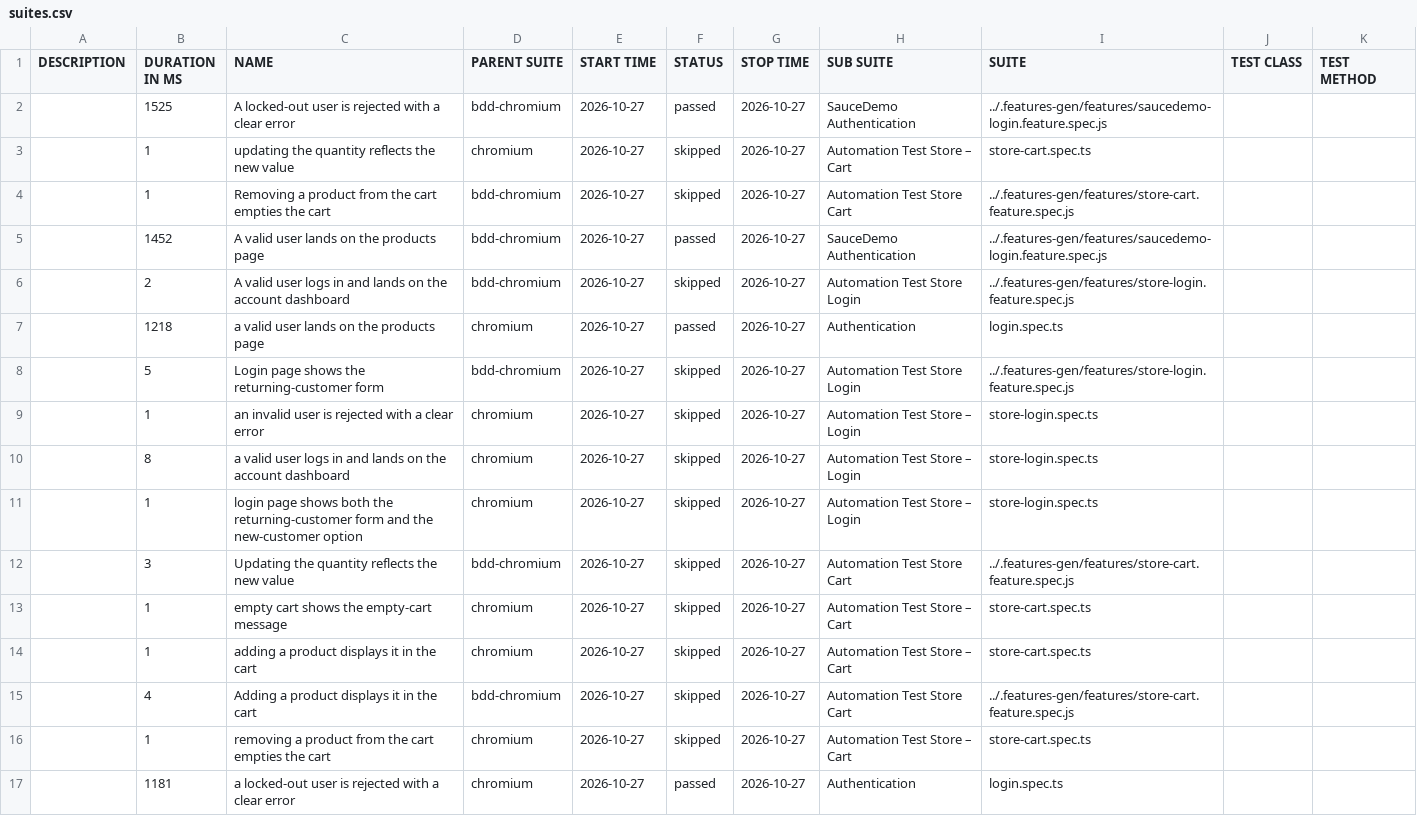
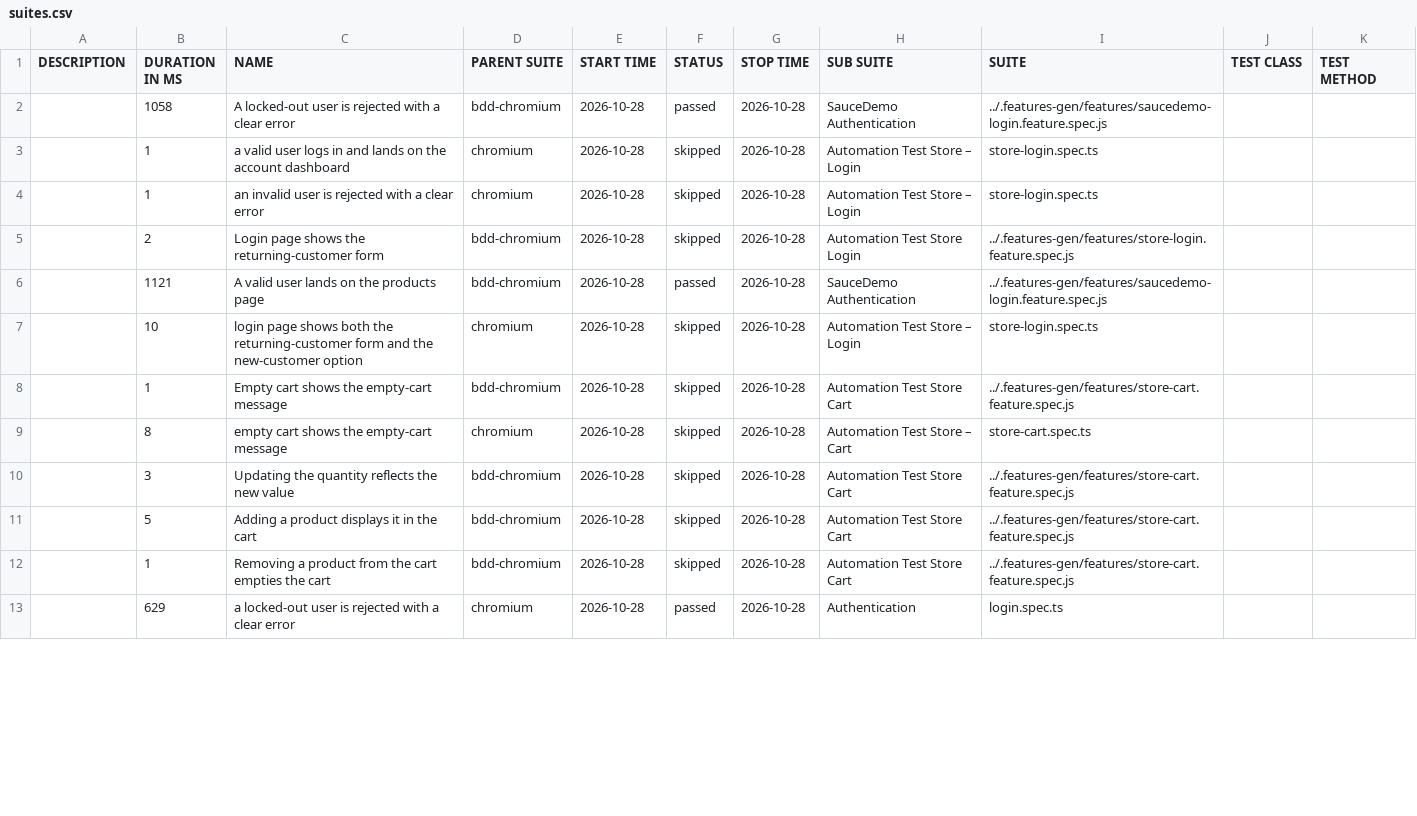
Before and after one commit to Cacheater/playwright-e2e-framework, a CSV file: data/suites.csv, drawn as a sheet; only a part is shown; the diff covers the shown part only.

```diff
--- a/data/suites.csv
+++ b/data/suites.csv
@@ -1,17 +1,13 @@
 "DESCRIPTION","DURATION IN MS","NAME","PARENT SUITE","START TIME","STATUS","STOP TIME","SUB SUITE","SUITE","TEST CLASS","TEST METHOD"
-"","1525","A locked-out user is rejected with a clear error","bdd-chromium","2026-10-27","passed","2026-10-27","SauceDemo Authentication","../.features-gen/features/saucedemo-login.feature.spec.js","",""
-"","1","updating the quantity reflects the new value","chromium","2026-10-27","skipped","2026-10-27","Automation Test Store – Cart","store-cart.spec.ts","",""
-"","1","Removing a product from the cart empties the cart","bdd-chromium","2026-10-27","skipped","2026-10-27","Automation Test Store Cart","../.features-gen/features/store-cart.feature.spec.js","",""
-"","1452","A valid user lands on the products page","bdd-chromium","2026-10-27","passed","2026-10-27","SauceDemo Authentication","../.features-gen/features/saucedemo-login.feature.spec.js","",""
-"","2","A valid user logs in and lands on the account dashboard","bdd-chromium","2026-10-27","skipped","2026-10-27","Automation Test Store Login","../.features-gen/features/store-login.feature.spec.js","",""
-"","1218","a valid user lands on the products page","chromium","2026-10-27","passed","2026-10-27","Authentication","login.spec.ts","",""
-"","5","Login page shows the returning-customer form","bdd-chromium","2026-10-27","skipped","2026-10-27","Automation Test Store Login","../.features-gen/features/store-login.feature.spec.js","",""
-"","1","an invalid user is rejected with a clear error","chromium","2026-10-27","skipped","2026-10-27","Automation Test Store – Login","store-login.spec.ts","",""
-"","8","a valid user logs in and lands on the account dashboard","chromium","2026-10-27","skipped","2026-10-27","Automation Test Store – Login","store-login.spec.ts","",""
-"","1","login page shows both the returning-customer form and the new-customer option","chromium","2026-10-27","skipped","2026-10-27","Automation Test Store – Login","store-login.spec.ts","",""
-"","3","Updating the quantity reflects the new value","bdd-chromium","2026-10-27","skipped","2026-10-27","Automation Test Store Cart","../.features-gen/features/store-cart.feature.spec.js","",""
-"","1","empty cart shows the empty-cart message","chromium","2026-10-27","skipped","2026-10-27","Automation Test Store – Cart","store-cart.spec.ts","",""
-"","1","adding a product displays it in the cart","chromium","2026-10-27","skipped","2026-10-27","Automation Test Store – Cart","store-cart.spec.ts","",""
-"","4","Adding a product displays it in the cart","bdd-chromium","2026-10-27","skipped","2026-10-27","Automation Test Store Cart","../.features-gen/features/store-cart.feature.spec.js","",""
-"","1","removing a product from the cart empties the cart","chromium","2026-10-27","skipped","2026-10-27","Automation Test Store – Cart","store-cart.spec.ts","",""
-"","1181","a locked-out user is rejected with a clear error","chromium","2026-10-27","passed","2026-10-27","Authentication","login.spec.ts","",""
+"","1058","A locked-out user is rejected with a clear error","bdd-chromium","2026-10-28","passed","2026-10-28","SauceDemo Authentication","../.features-gen/features/saucedemo-login.feature.spec.js","",""
+"","1","a valid user logs in and lands on the account dashboard","chromium","2026-10-28","skipped","2026-10-28","Automation Test Store – Login","store-login.spec.ts","",""
+"","1","an invalid user is rejected with a clear error","chromium","2026-10-28","skipped","2026-10-28","Automation Test Store – Login","store-login.spec.ts","",""
+"","2","Login page shows the returning-customer form","bdd-chromium","2026-10-28","skipped","2026-10-28","Automation Test Store Login","../.features-gen/features/store-login.feature.spec.js","",""
+"","1121","A valid user lands on the products page","bdd-chromium","2026-10-28","passed","2026-10-28","SauceDemo Authentication","../.features-gen/features/saucedemo-login.feature.spec.js","",""
+"","10","login page shows both the returning-customer form and the new-customer option","chromium","2026-10-28","skipped","2026-10-28","Automation Test Store – Login","store-login.spec.ts","",""
+"","1","Empty cart shows the empty-cart message","bdd-chromium","2026-10-28","skipped","2026-10-28","Automation Test Store Cart","../.features-gen/features/store-cart.feature.spec.js","",""
+"","8","empty cart shows the empty-cart message","chromium","2026-10-28","skipped","2026-10-28","Automation Test Store – Cart","store-cart.spec.ts","",""
+"","3","Updating the quantity reflects the new value","bdd-chromium","2026-10-28","skipped","2026-10-28","Automation Test Store Cart","../.features-gen/features/store-cart.feature.spec.js","",""
+"","5","Adding a product displays it in the cart","bdd-chromium","2026-10-28","skipped","2026-10-28","Automation Test Store Cart","../.features-gen/features/store-cart.feature.spec.js","",""
+"","1","Removing a product from the cart empties the cart","bdd-chromium","2026-10-28","skipped","2026-10-28","Automation Test Store Cart","../.features-gen/features/store-cart.feature.spec.js","",""
+"","629","a locked-out user is rejected with a clear error","chromium","2026-10-28","passed","2026-10-28","Authentication","login.spec.ts","",""
```
Also changed, not shown: 5 added rows, 1 removed row and 2 edited cells elsewhere in this file, 50 other files.
